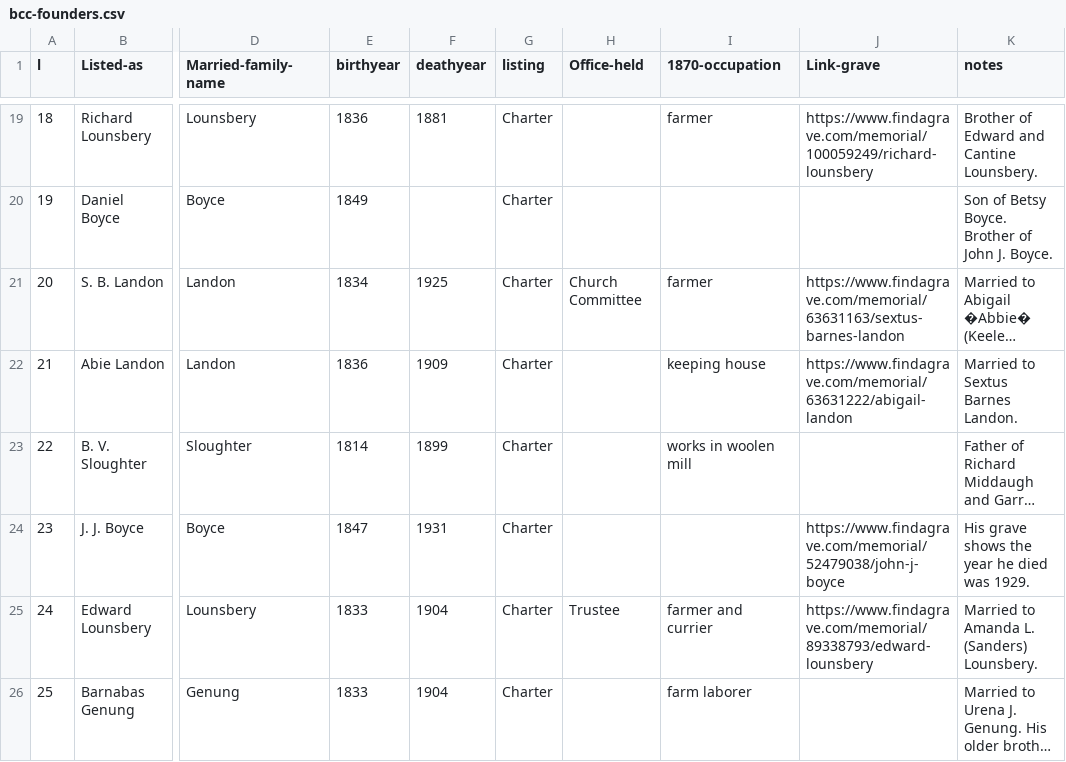
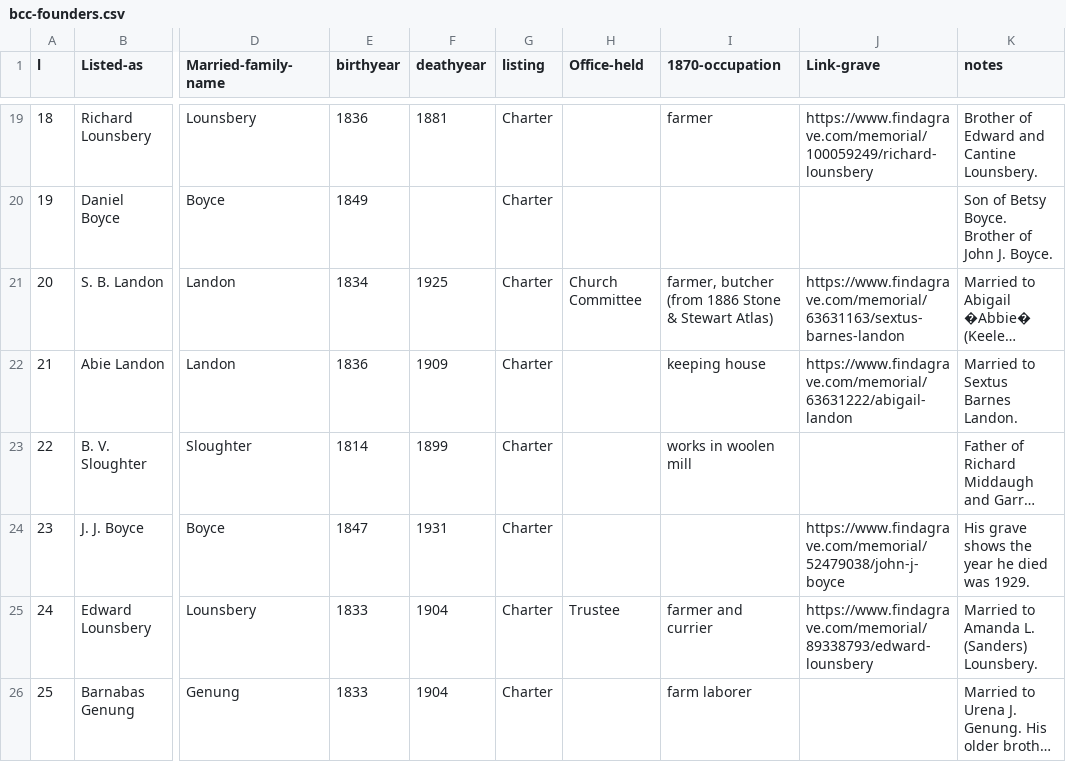
Before and after one commit to ajs17/memills-ng, a CSV file: docs/data/bcc-founders.csv, drawn as a sheet; only a part is shown, gaps mark what is left out; long unchanged cells end in …; the diff names each change by its address in the sheet, - before the commit and + after, or states it on an @@ line.

```diff
--- a/docs/data/bcc-founders.csv
+++ b/docs/data/bcc-founders.csv
-I21 (1870-occupation): farmer
+I21 (1870-occupation): farmer, butcher (from 1886 Stone & Stewart Atlas)
```
Also changed, not shown: static/data/bcc-founders.csv, 18 other files.
